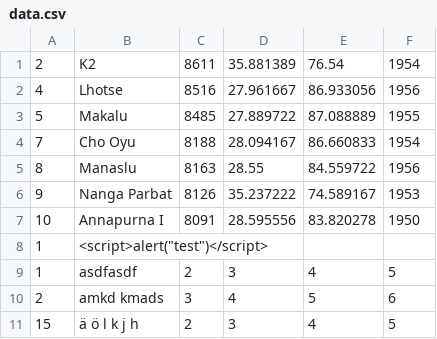
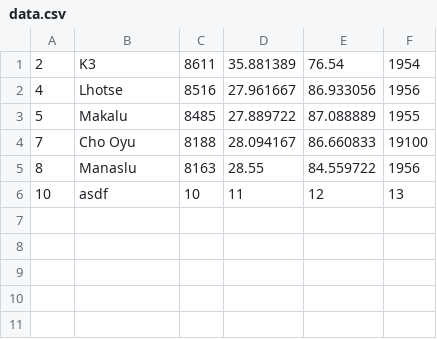
Before and after one commit to davidlaskowski/Meilenstein4, a CSV file: data.csv, drawn as a sheet.

```diff
--- a/data.csv
+++ b/data.csv
@@ -1,11 +1,6 @@
-2;K2;8611;35.881389;76.54;1954
+2;K3;8611;35.881389;76.54;1954
 4;Lhotse;8516;27.961667;86.933056;1956
 5;Makalu;8485;27.889722;87.088889;1955
-7;"Cho Oyu";8188;28.094167;86.660833;1954
+7;"Cho Oyu";8188;28.094167;86.660833;19100
 8;Manaslu;8163;28.55;84.559722;1956
-9;"Nanga Parbat";8126;35.237222;74.589167;1953
-10;"Annapurna I";8091;28.595556;83.820278;1950
-1;"<script>alert(""test"")</script>";;;;
-1;asdfasdf;2;3;4;5
-2;"amkd kmads";3;4;5;6
-15;"ä ö l k j h";2;3;4;5
+10;asdf;10;11;12;13
```
Also changed, not shown: 2 other files.
